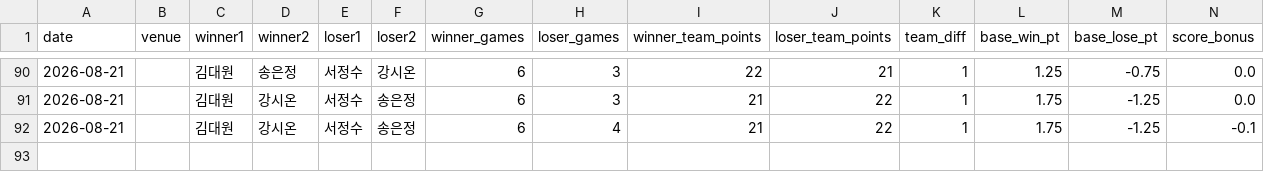
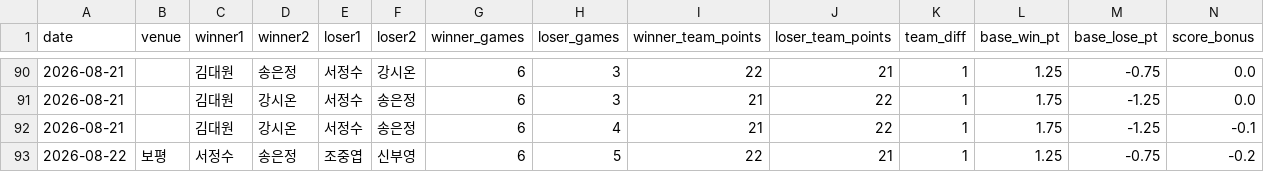
Before and after one commit to se0007se0007-dotcom/ranking_app, a CSV file: matches.csv, drawn as a sheet; only a part is shown, gaps mark what is left out; rows hold the shown columns only; the diff names each change by its address in the sheet, - before the commit and + after, or states it on an @@ line.

Commit message:
data: update matches.csv

```diff
--- a/matches.csv
+++ b/matches.csv
+row 93: 2026-08-22 | 보평 | 서정수 | 송은정 | 조중엽 | 신부영 | 6 | 5 | 22 | 21 | 1 | 1.25 | -0.75 | -0.2
```
